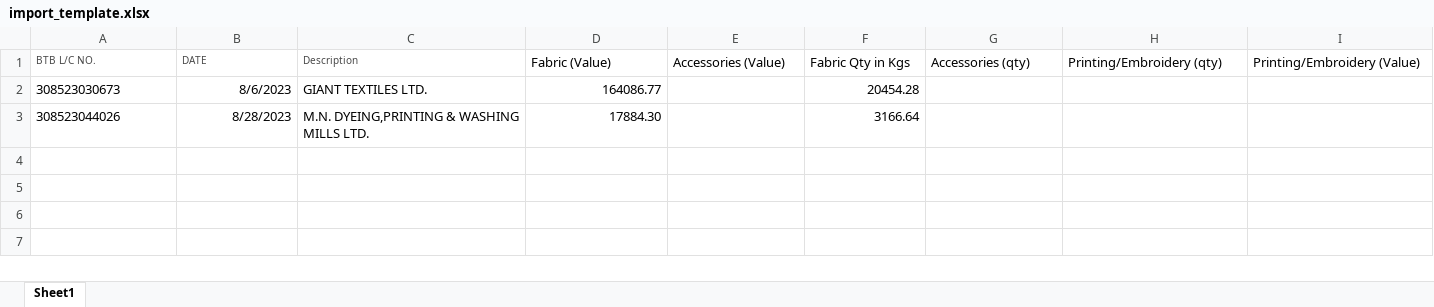
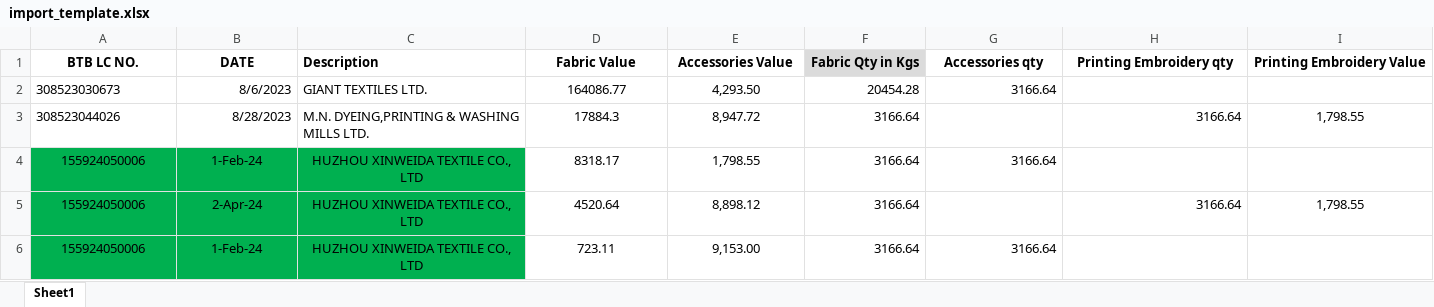
Before and after one commit to santo1989/FAL_Commercial, an Excel workbook: public/templates/import_template.xlsx, sheet Sheet1, drawn as a sheet; values as stored, in another font and other column widths than the file's, no borders; the diff names each change by its address in the sheet, - before the commit and + after, or states it on an @@ line.

```diff
--- a/public/templates/import_template.xlsx (sheet Sheet1)
+++ b/public/templates/import_template.xlsx (sheet Sheet1)
-A1: BTB L/C NO.
+A1: BTB LC NO.
-A1:I1 bold: off
+A1:I1 bold: on
-A1:B1 alignment: left
+A1:B1 alignment: center
-A1:C1 text colour: #494949
+A1:C1 text colour: black, text size: larger
-D1: Fabric (Value)
+D1: Fabric Value
-D1:I1 alignment: left
+D1:I1 alignment: center
-E1: Accessories (Value)
+E1: Accessories Value
-F1 fill: none
+F1 fill: #DBDBDB
-G1: Accessories (qty)
+G1: Accessories qty
-H1: Printing/Embroidery (qty)
+H1: Printing Embroidery qty
-I1: Printing/Embroidery (Value)
+I1: Printing Embroidery Value
-D2:D3 alignment: right
+D2:D3 alignment: center
-E2 (Accessories Value): (empty)
+E2 (Accessories Value): 4,293.50
-G2 (Accessories qty): (empty)
+G2 (Accessories qty): 3166.64
-D3 (Fabric Value): 17884.30
+D3 (Fabric Value): 17884.3
-E3 (Accessories Value): (empty)
+E3 (Accessories Value): 8,947.72
-H3 (Printing Embroidery qty): (empty)
+H3 (Printing Embroidery qty): 3166.64
-I3 (Printing Embroidery Value): (empty)
+I3 (Printing Embroidery Value): 1,798.55
+row 4: 155924050006 | 1-Feb-24 | HUZHOU XINWEIDA TEXTILE CO., LTD | 8318.17 | 1,798.55 | 3166.64 | 3166.64
+row 5: 155924050006 | 2-Apr-24 | HUZHOU XINWEIDA TEXTILE CO., LTD | 4520.64 | 8,898.12 | 3166.64 |  | 3166.64 | 1,798.55
+row 6: 155924050006 | 1-Feb-24 | HUZHOU XINWEIDA TEXTILE CO., LTD | 723.11 | 9,153.00 | 3166.64 | 3166.64
```
Also changed, not shown: public/templates/export_template.xlsx, 11 other files.
